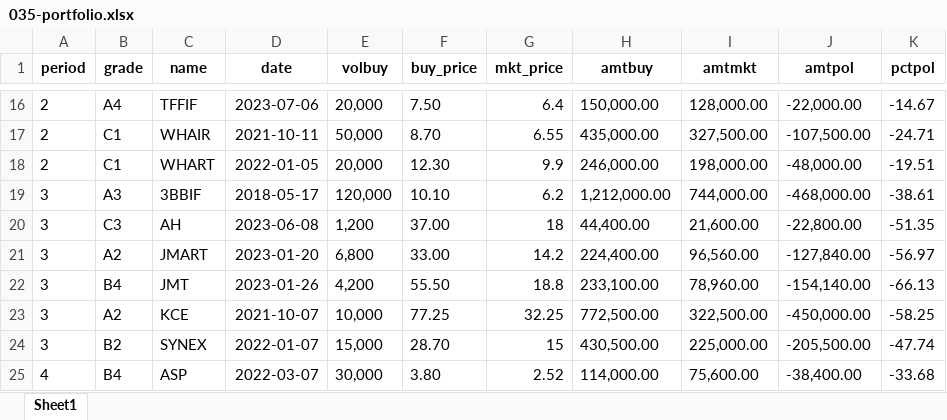
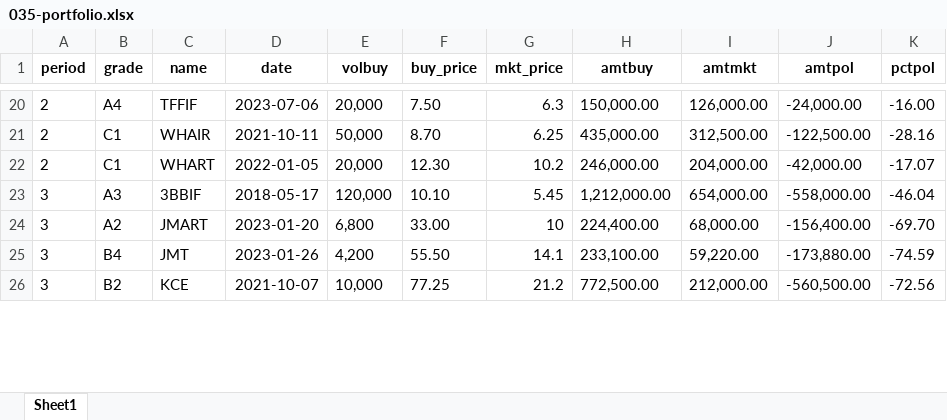
Before and after one commit to santimcs/A5, an Excel workbook: Excel/035-portfolio.xlsx, sheet Sheet1, drawn as a sheet; only a part is shown, gaps mark what is left out; values as stored, in another font and other column widths than the file's, no borders; removed rows and columns are numbered as before the commit, all else as after; the diff covers the shown part only; the diff names each change by its address in the sheet, - before the commit and + after, or states it on an @@ line.

```diff
--- a/Excel/035-portfolio.xlsx (sheet Sheet1)
+++ b/Excel/035-portfolio.xlsx (sheet Sheet1)
-G20 (mkt_price): 6.4
+G20 (mkt_price): 6.3
-I20 (amtmkt): 128,000.00
+I20 (amtmkt): 126,000.00
-J20 (amtpol): -22,000.00
+J20 (amtpol): -24,000.00
-K20 (pctpol): -14.67
+K20 (pctpol): -16.00
-G21 (mkt_price): 6.55
+G21 (mkt_price): 6.25
-I21 (amtmkt): 327,500.00
+I21 (amtmkt): 312,500.00
-J21 (amtpol): -107,500.00
+J21 (amtpol): -122,500.00
-K21 (pctpol): -24.71
+K21 (pctpol): -28.16
-G22 (mkt_price): 9.9
+G22 (mkt_price): 10.2
-I22 (amtmkt): 198,000.00
+I22 (amtmkt): 204,000.00
-J22 (amtpol): -48,000.00
+J22 (amtpol): -42,000.00
-K22 (pctpol): -19.51
+K22 (pctpol): -17.07
-G23 (mkt_price): 6.2
+G23 (mkt_price): 5.45
-I23 (amtmkt): 744,000.00
+I23 (amtmkt): 654,000.00
-J23 (amtpol): -468,000.00
+J23 (amtpol): -558,000.00
-K23 (pctpol): -38.61
+K23 (pctpol): -46.04
-row 20: 3 | C3 | AH | 2023-06-08 | 1,200 | 37.00 | 18 | 44,400.00 | 21,600.00 | -22,800.00 | -51.35
-G24 (mkt_price): 14.2
+G24 (mkt_price): 10
-I24 (amtmkt): 96,560.00
+I24 (amtmkt): 68,000.00
-J24 (amtpol): -127,840.00
+J24 (amtpol): -156,400.00
-K24 (pctpol): -56.97
+K24 (pctpol): -69.70
-G25 (mkt_price): 18.8
+G25 (mkt_price): 14.1
-I25 (amtmkt): 78,960.00
+I25 (amtmkt): 59,220.00
-J25 (amtpol): -154,140.00
+J25 (amtpol): -173,880.00
-K25 (pctpol): -66.13
+K25 (pctpol): -74.59
-B26 (grade): A2
+B26 (grade): B2
-G26 (mkt_price): 32.25
+G26 (mkt_price): 21.2
-I26 (amtmkt): 322,500.00
+I26 (amtmkt): 212,000.00
-J26 (amtpol): -450,000.00
+J26 (amtpol): -560,500.00
-K26 (pctpol): -58.25
+K26 (pctpol): -72.56
-row 24: 3 | B2 | SYNEX | 2022-01-07 | 15,000 | 28.70 | 15 | 430,500.00 | 225,000.00 | -205,500.00 | -47.74
-row 25: 4 | B4 | ASP | 2022-03-07 | 30,000 | 3.80 | 2.52 | 114,000.00 | 75,600.00 | -38,400.00 | -33.68
```
Also changed, not shown: 6 added rows, 2 removed rows and 76 edited cells elsewhere in this sheet, Excel/02-Profit_by_Type.xlsx, 3 other files.
